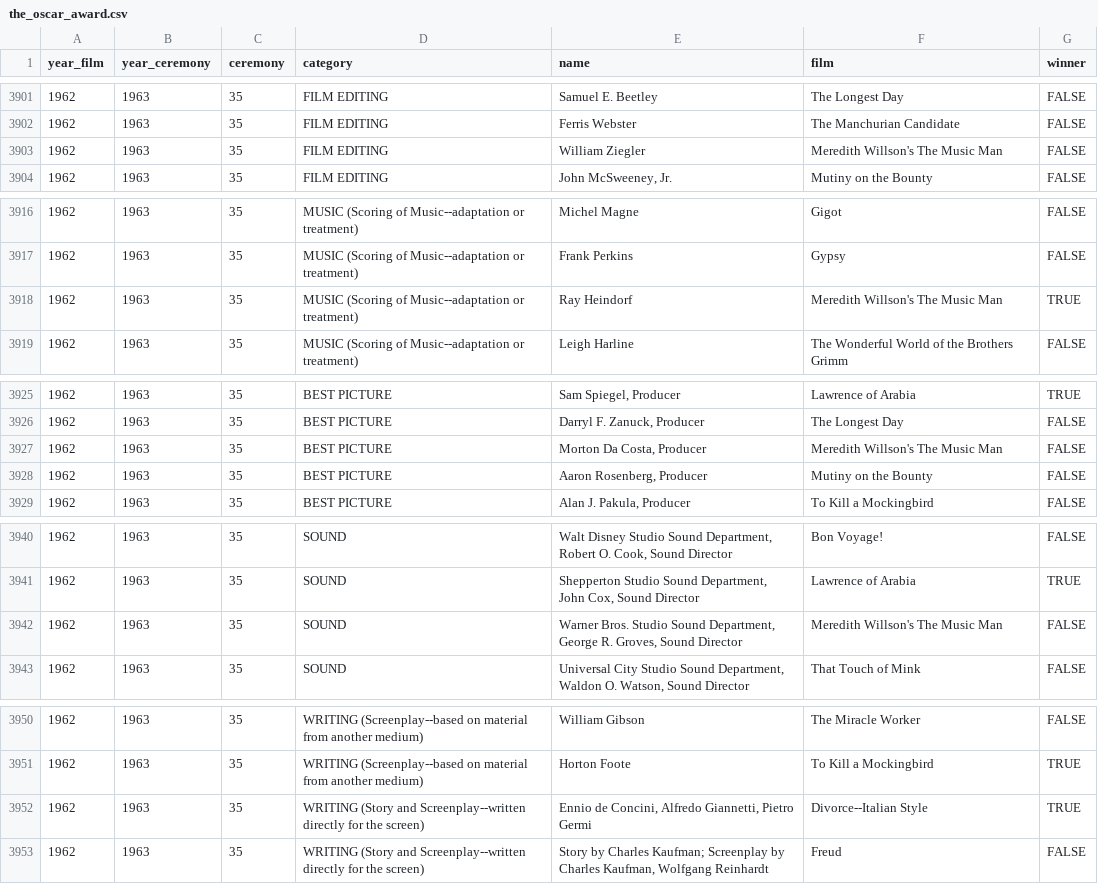
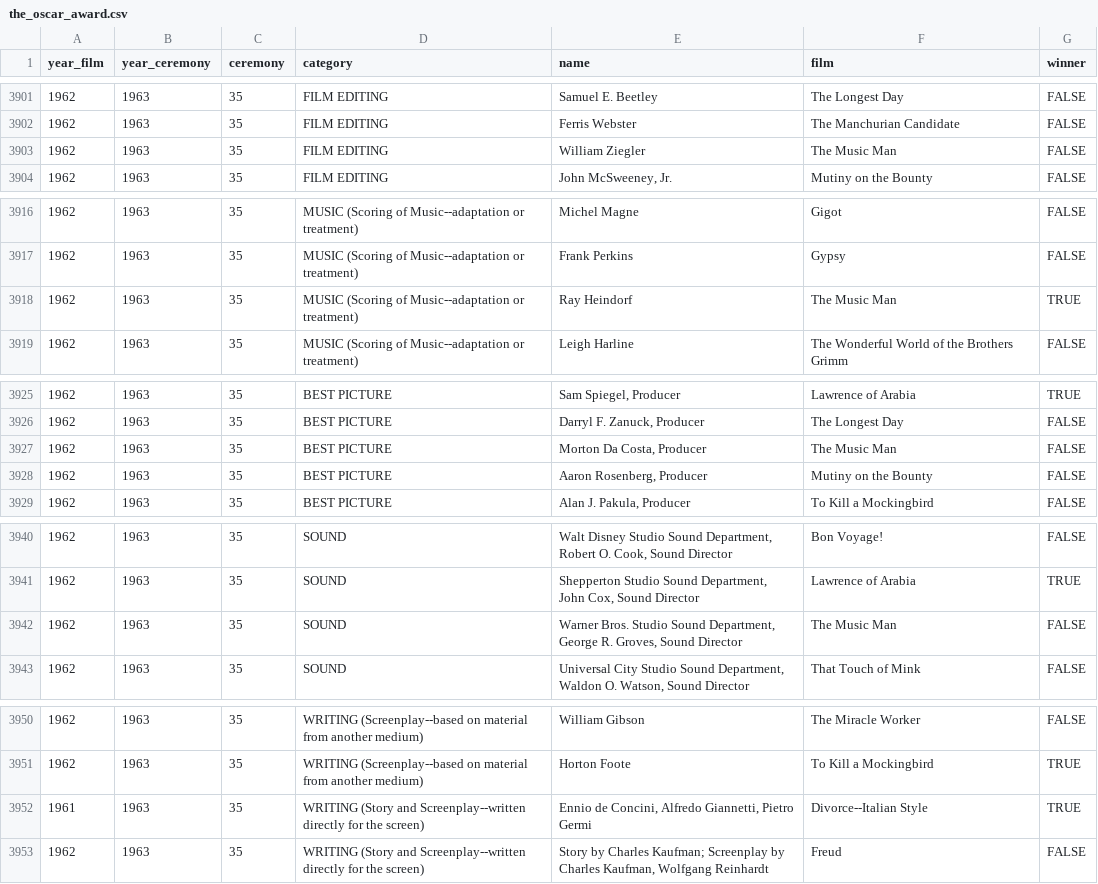
Before and after one commit to cruzerngz/miniproject_1105, a CSV file: Movies/data/the_oscar_award.csv, drawn as a sheet; only a part is shown, gaps mark what is left out; the diff covers the shown part only.

```diff
--- a/Movies/data/the_oscar_award.csv
+++ b/Movies/data/the_oscar_award.csv
@@ -3902,3 +3902,3 @@ year_film,year_ceremony,ceremony,category,name,film,winner
 1962,1963,35,FILM EDITING,Ferris Webster,The Manchurian Candidate,FALSE
-1962,1963,35,FILM EDITING,William Ziegler,Meredith Willson's The Music Man,FALSE
+1962,1963,35,FILM EDITING,William Ziegler,The Music Man,FALSE
 1962,1963,35,FILM EDITING,"John McSweeney, Jr.",Mutiny on the Bounty,FALSE
@@ -3917,3 +3917,3 @@ year_film,year_ceremony,ceremony,category,name,film,winner
 1962,1963,35,MUSIC (Scoring of Music--adaptation or treatment),Frank Perkins,Gypsy,FALSE
-1962,1963,35,MUSIC (Scoring of Music--adaptation or treatment),Ray Heindorf,Meredith Willson's The Music Man,TRUE
+1962,1963,35,MUSIC (Scoring of Music--adaptation or treatment),Ray Heindorf,The Music Man,TRUE
 1962,1963,35,MUSIC (Scoring of Music--adaptation or treatment),Leigh Harline,The Wonderful World of the Brothers Grimm,FALSE
@@ -3926,3 +3926,3 @@ year_film,year_ceremony,ceremony,category,name,film,winner
 1962,1963,35,BEST PICTURE,"Darryl F. Zanuck, Producer",The Longest Day,FALSE
-1962,1963,35,BEST PICTURE,"Morton Da Costa, Producer",Meredith Willson's The Music Man,FALSE
+1962,1963,35,BEST PICTURE,"Morton Da Costa, Producer",The Music Man,FALSE
 1962,1963,35,BEST PICTURE,"Aaron Rosenberg, Producer",Mutiny on the Bounty,FALSE
@@ -3941,3 +3941,3 @@ year_film,year_ceremony,ceremony,category,name,film,winner
 1962,1963,35,SOUND,"Shepperton Studio Sound Department, John Cox, Sound Director",Lawrence of Arabia,TRUE
-1962,1963,35,SOUND,"Warner Bros. Studio Sound Department, George R. Groves, Sound Director",Meredith Willson's The Music Man,FALSE
+1962,1963,35,SOUND,"Warner Bros. Studio Sound Department, George R. Groves, Sound Director",The Music Man,FALSE
 1962,1963,35,SOUND,"Universal City Studio Sound Department, Waldon O. Watson, Sound Director",That Touch of Mink,FALSE
@@ -3951,3 +3951,3 @@ year_film,year_ceremony,ceremony,category,name,film,winner
 1962,1963,35,WRITING (Screenplay--based on material from another medium),Horton Foote,To Kill a Mockingbird,TRUE
-1962,1963,35,WRITING (Story and Screenplay--written directly for the screen),"Ennio de Concini, Alfredo Giannetti, Pietro Germi",Divorce--Italian Style,TRUE
+1961,1963,35,WRITING (Story and Screenplay--written directly for the screen),"Ennio de Concini, Alfredo Giannetti, Pietro Germi",Divorce--Italian Style,TRUE
 1962,1963,35,WRITING (Story and Screenplay--written directly for the screen),"Story by Charles Kaufman;  Screenplay by Charles Kaufman, Wolfgang Reinhardt",Freud,FALSE
```
Also changed, not shown: 15 edited cells elsewhere in this file.
